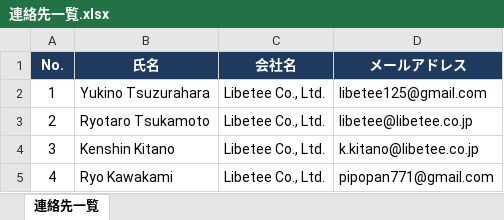
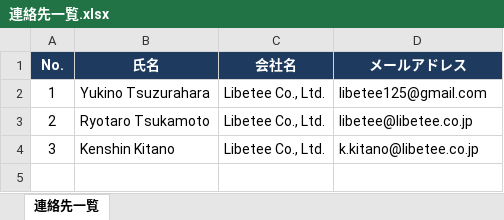
Before and after one commit to kenshin359/-, an Excel workbook: 連絡先一覧.xlsx, sheet 連絡先一覧, drawn as a sheet; values as stored, in another font and other column widths than the file's, no borders; the diff names each change by its address in the sheet, - before the commit and + after, or states it on an @@ line.

```diff
--- a/連絡先一覧.xlsx (sheet 連絡先一覧)
+++ b/連絡先一覧.xlsx (sheet 連絡先一覧)
-row 5: 4 | Ryo Kawakami | Libetee Co., Ltd. | pipopan771@gmail.com
```
Also changed, not shown: 1 other file.
